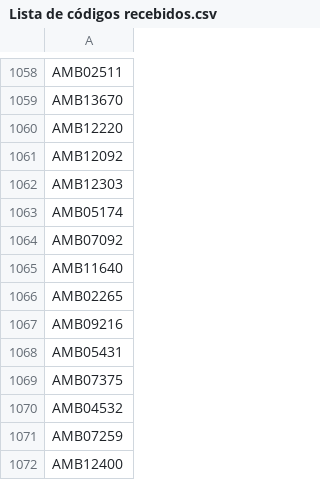
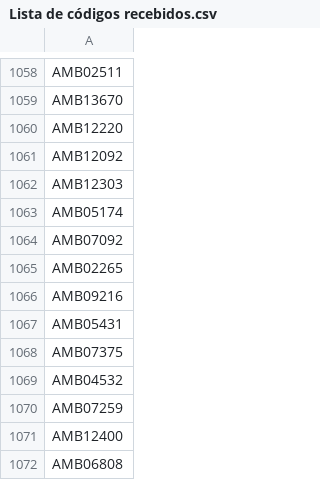
Before and after one commit to infoamb/Pesquisa-AMB, a CSV file: Lista de códigos recebidos.csv, drawn as a sheet; only a part is shown, gaps mark what is left out; the shorter side is filled out with more unchanged rows; the diff names each change by its address in the sheet, - before the commit and + after, or states it on an @@ line.

Commit message:
Removendo o código AMB11640.
Solicitação de remoção realizada pelo Marconi, pois a pesquisa referente
foi preenchida por um pensionista.

```diff
--- a/Lista de códigos recebidos.csv
+++ b/Lista de códigos recebidos.csv
-row 1065: AMB11640
```
